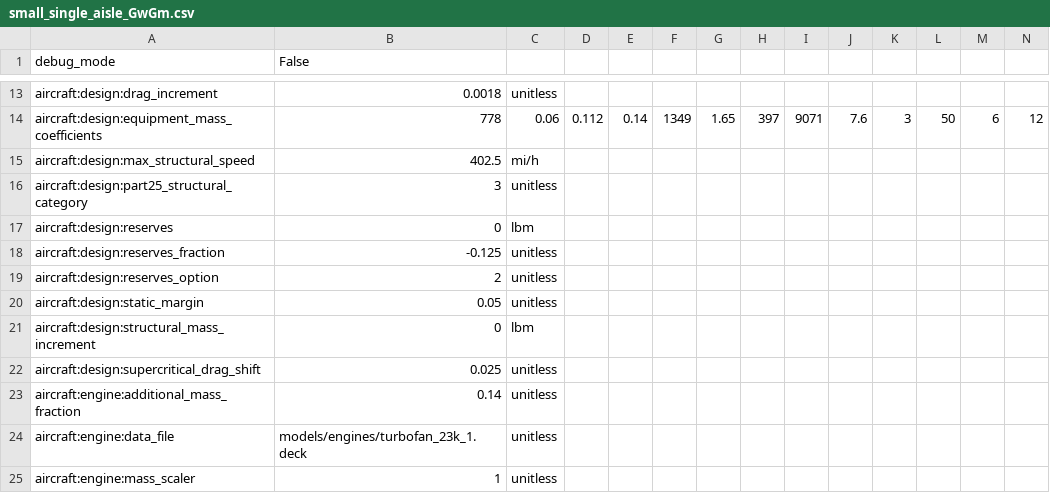
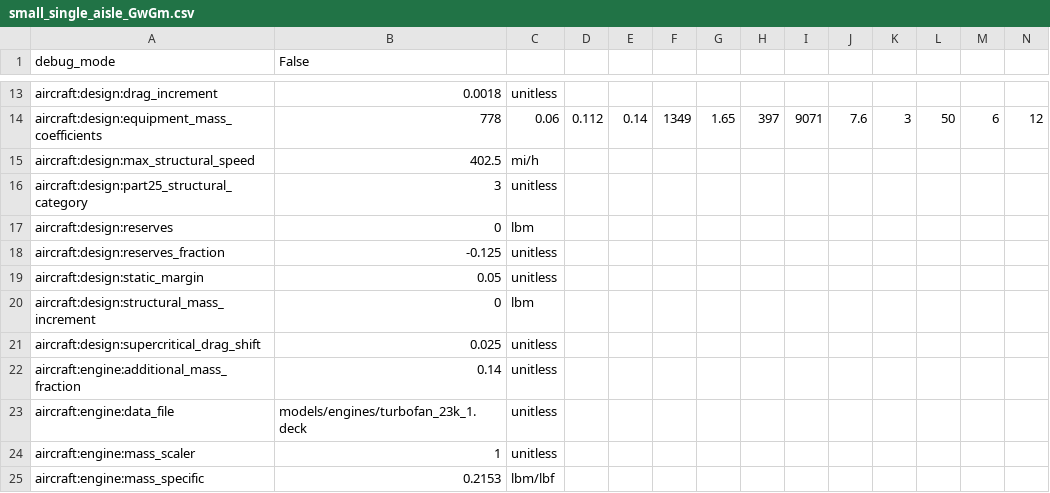
Before and after one commit to OpenMDAO/Aviary, a CSV file: aviary/models/small_single_aisle/small_single_aisle_GwGm.csv, drawn as a sheet; only a part is shown, gaps mark what is left out; the shorter side is filled out with more unchanged rows; rows hold the shown columns only; the diff names each change by its address in the sheet, - before the commit and + after, or states it on an @@ line.

Commit message:
removed RESERVES_OPTION and set RESERVES_FRACTION to positive

```diff
--- a/aviary/models/small_single_aisle/small_single_aisle_GwGm.csv
+++ b/aviary/models/small_single_aisle/small_single_aisle_GwGm.csv
-row 19: aircraft:design:reserves_option | 2 | unitless
```
